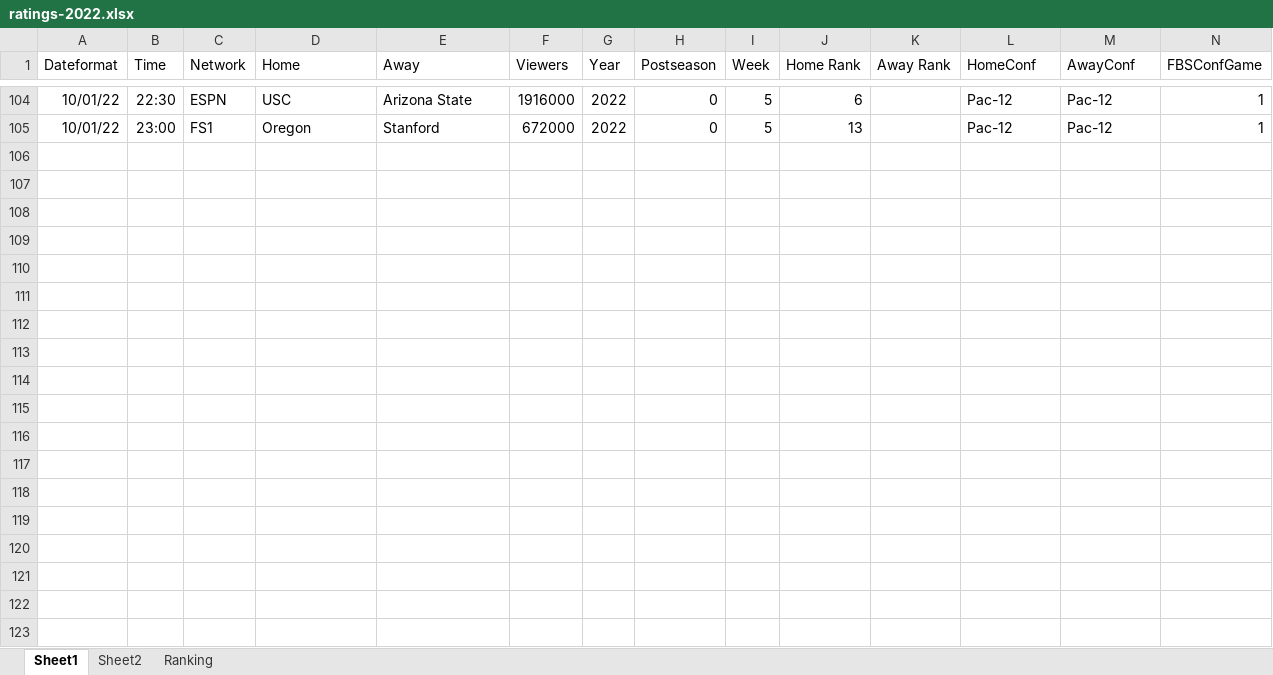
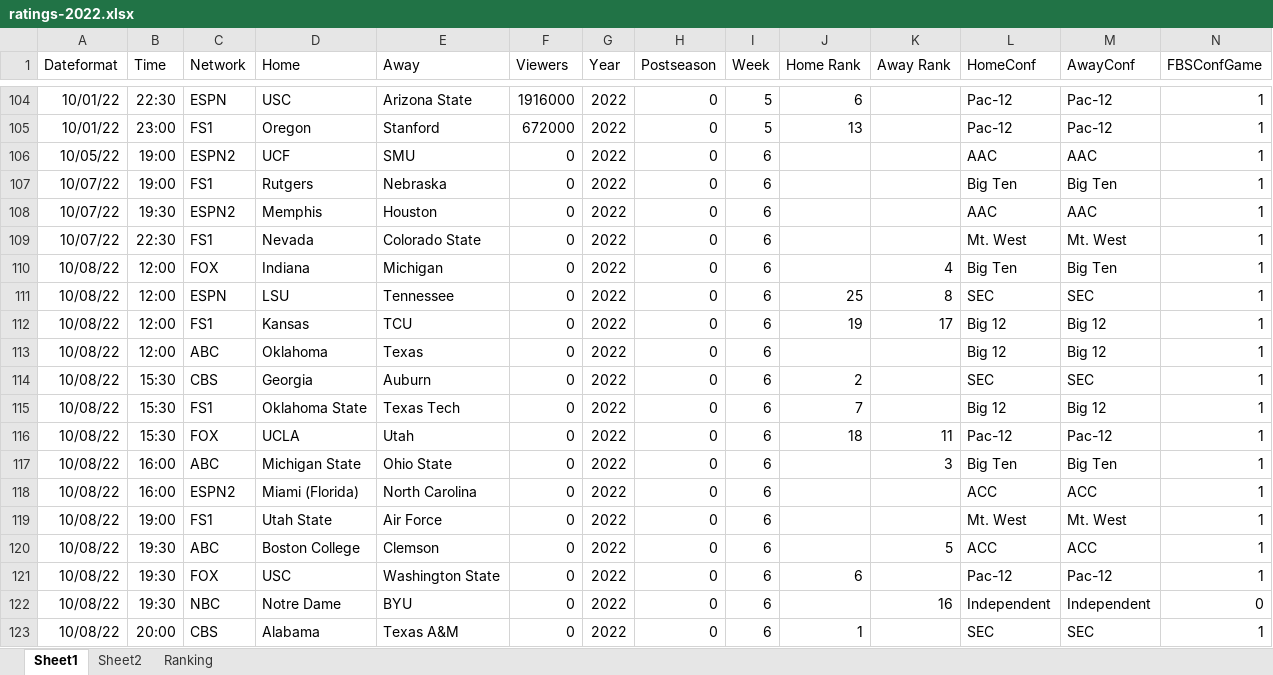
Before and after one commit to mike-mccomiskey/tvratings-cfbpredictions, an Excel workbook: ratings-2022.xlsx, sheet Sheet1, drawn as a sheet; only a part is shown, gaps mark what is left out; values as stored, in another font and other column widths than the file's, no borders; rows hold the shown columns only; the diff covers the shown part only; the diff names each change by its address in the sheet, - before the commit and + after, or states it on an @@ line.

Commit message:
Week 5 viewership / week 6 predictions

```diff
--- a/ratings-2022.xlsx (sheet Sheet1)
+++ b/ratings-2022.xlsx (sheet Sheet1)
+row 106: 10/05/22 | 19:00 | ESPN2 | UCF | SMU | 0 | 2022 | 0 | 6 |  |  | AAC | AAC | 1
+row 107: 10/07/22 | 19:00 | FS1 | Rutgers | Nebraska | 0 | 2022 | 0 | 6 |  |  | Big Ten | Big Ten | 1
+row 108: 10/07/22 | 19:30 | ESPN2 | Memphis | Houston | 0 | 2022 | 0 | 6 |  |  | AAC | AAC | 1
+row 109: 10/07/22 | 22:30 | FS1 | Nevada | Colorado State | 0 | 2022 | 0 | 6 |  |  | Mt. West | Mt. West | 1
+row 110: 10/08/22 | 12:00 | FOX | Indiana | Michigan | 0 | 2022 | 0 | 6 |  | 4 | Big Ten | Big Ten | 1
+row 111: 10/08/22 | 12:00 | ESPN | LSU | Tennessee | 0 | 2022 | 0 | 6 | 25 | 8 | SEC | SEC | 1
+row 112: 10/08/22 | 12:00 | FS1 | Kansas | TCU | 0 | 2022 | 0 | 6 | 19 | 17 | Big 12 | Big 12 | 1
+row 113: 10/08/22 | 12:00 | ABC | Oklahoma | Texas | 0 | 2022 | 0 | 6 |  |  | Big 12 | Big 12 | 1
+row 114: 10/08/22 | 15:30 | CBS | Georgia | Auburn | 0 | 2022 | 0 | 6 | 2 |  | SEC | SEC | 1
+row 115: 10/08/22 | 15:30 | FS1 | Oklahoma State | Texas Tech | 0 | 2022 | 0 | 6 | 7 |  | Big 12 | Big 12 | 1
+row 116: 10/08/22 | 15:30 | FOX | UCLA | Utah | 0 | 2022 | 0 | 6 | 18 | 11 | Pac-12 | Pac-12 | 1
+row 117: 10/08/22 | 16:00 | ABC | Michigan State | Ohio State | 0 | 2022 | 0 | 6 |  | 3 | Big Ten | Big Ten | 1
+row 118: 10/08/22 | 16:00 | ESPN2 | Miami (Florida) | North Carolina | 0 | 2022 | 0 | 6 |  |  | ACC | ACC | 1
+row 119: 10/08/22 | 19:00 | FS1 | Utah State | Air Force | 0 | 2022 | 0 | 6 |  |  | Mt. West | Mt. West | 1
+row 120: 10/08/22 | 19:30 | ABC | Boston College | Clemson | 0 | 2022 | 0 | 6 |  | 5 | ACC | ACC | 1
+row 121: 10/08/22 | 19:30 | FOX | USC | Washington State | 0 | 2022 | 0 | 6 | 6 |  | Pac-12 | Pac-12 | 1
+row 122: 10/08/22 | 19:30 | NBC | Notre Dame | BYU | 0 | 2022 | 0 | 6 |  | 16 | Independent | Independent | 0
+row 123: 10/08/22 | 20:00 | CBS | Alabama | Texas A&M | 0 | 2022 | 0 | 6 | 1 |  | SEC | SEC | 1
```
Also changed, not shown: 2 added rows elsewhere in this sheet, 1 other file.
